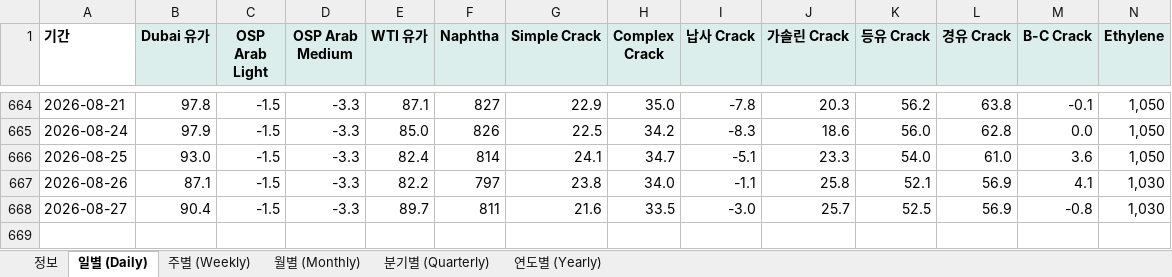
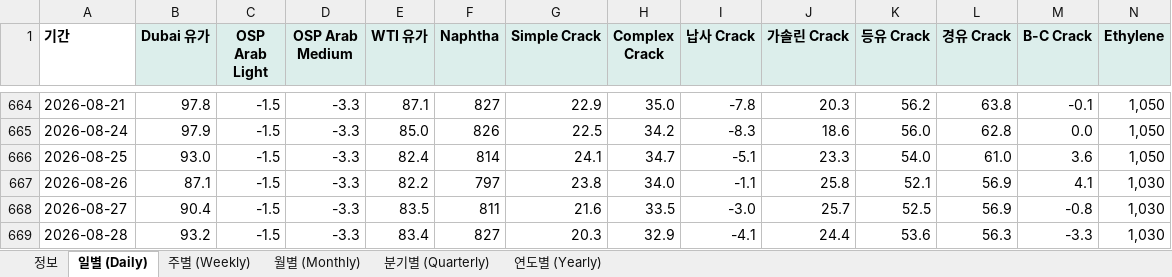
Before and after one commit to jwk490-cell/Joy-n-July, an Excel workbook: data/chem_prices.xlsx, sheet 일별 (Daily), drawn as a sheet; only a part is shown, gaps mark what is left out; values as stored, in another font and other column widths than the file's, no borders; rows hold the shown columns only; the diff names each change by its address in the sheet, - before the commit and + after, or states it on an @@ line.

```diff
--- a/data/chem_prices.xlsx (sheet 일별 (Daily))
+++ b/data/chem_prices.xlsx (sheet 일별 (Daily))
-E668 (WTI 유가): 89.7
+E668 (WTI 유가): 83.5
+row 669: 2026-08-28 | 93.2 | -1.5 | -3.3 | 83.4 | 827 | 20.3 | 32.9 | -4.1 | 24.4 | 53.6 | 56.3 | -3.3 | 1,030
```
Also changed, not shown: sheet 주별 (Weekly), sheet 정보, 1 other file.
